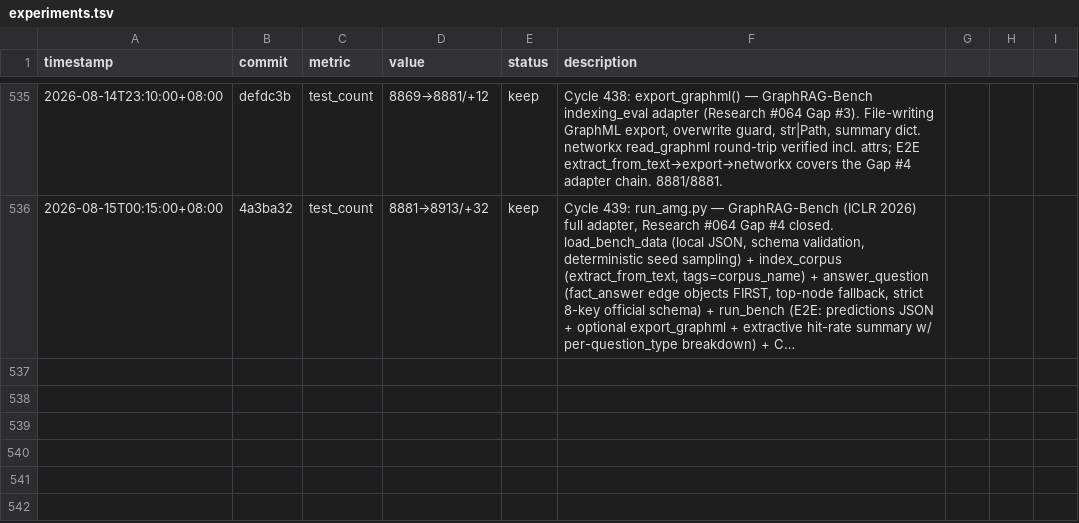
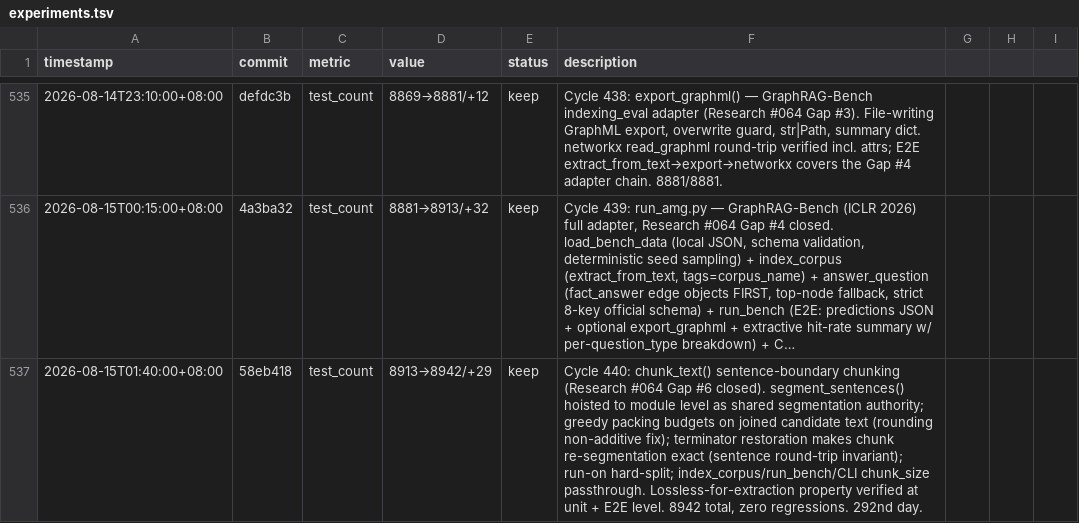
Before and after one commit to robertsong2019/12-factor-agents-explorer, a TSV file: projects/agent-memory-graph/experiments.tsv, drawn as a sheet; only a part is shown, gaps mark what is left out; long unchanged cells end in …; the diff names each change by its address in the sheet, - before the commit and + after, or states it on an @@ line.

Commit message:
log Cycle 440 experiment entry

```diff
--- a/projects/agent-memory-graph/experiments.tsv
+++ b/projects/agent-memory-graph/experiments.tsv
+row 537: 2026-08-15T01:40:00+08:00 | 58eb418 | test_count | 8913→8942/+29 | keep | Cycle 440: chunk_text() sentence-boundary chunking (Research #064 Gap #6 closed). segment_sentences() hoisted to module level as shared segmentation authority; greedy packing budgets on joined candidate text (rounding non-additive fix); terminator restoration makes chunk re-segmentation exact (sentence round-trip invariant); run-on hard-split; index_corpus/run_bench/CLI chunk_size passthrough. Lossless-for-extraction property verified at unit + E2E level. 8942 total, zero regressions. 292nd day.
```
